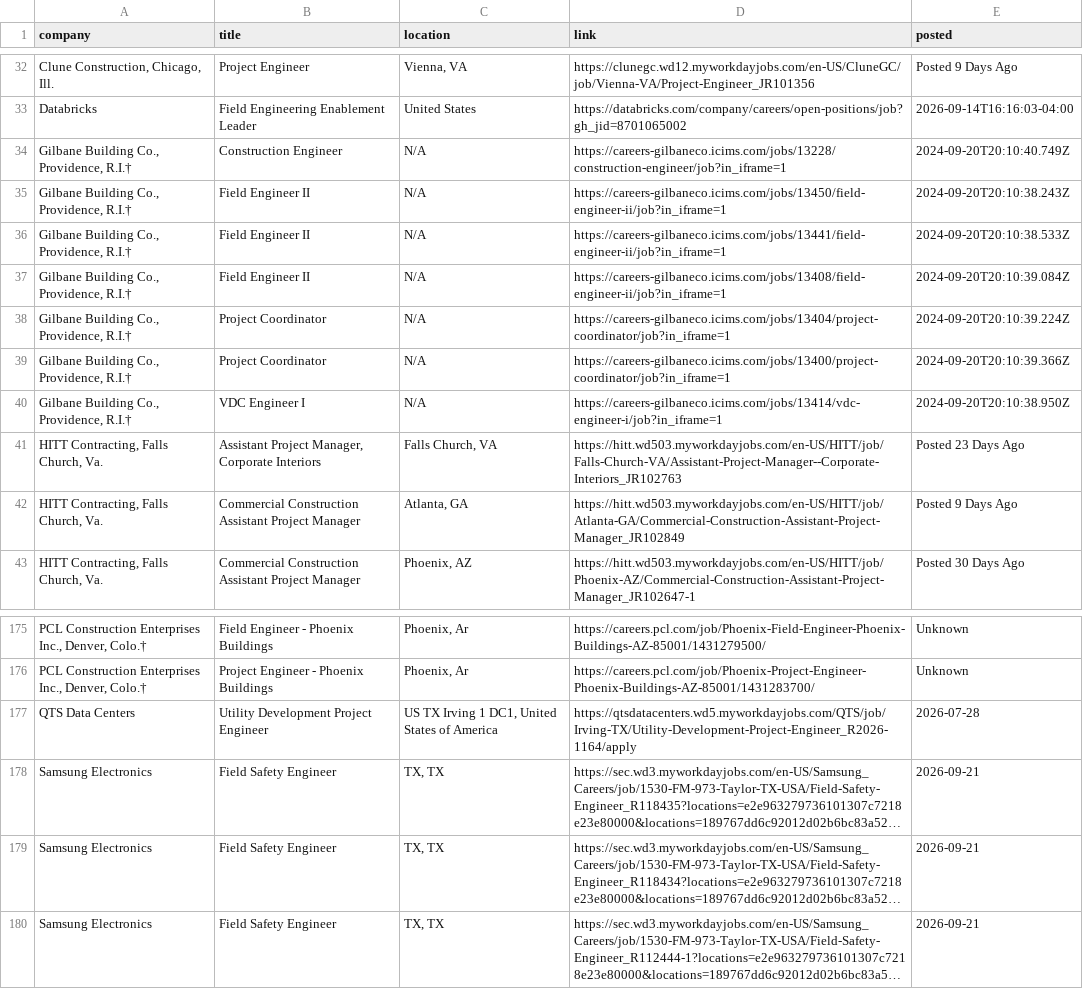
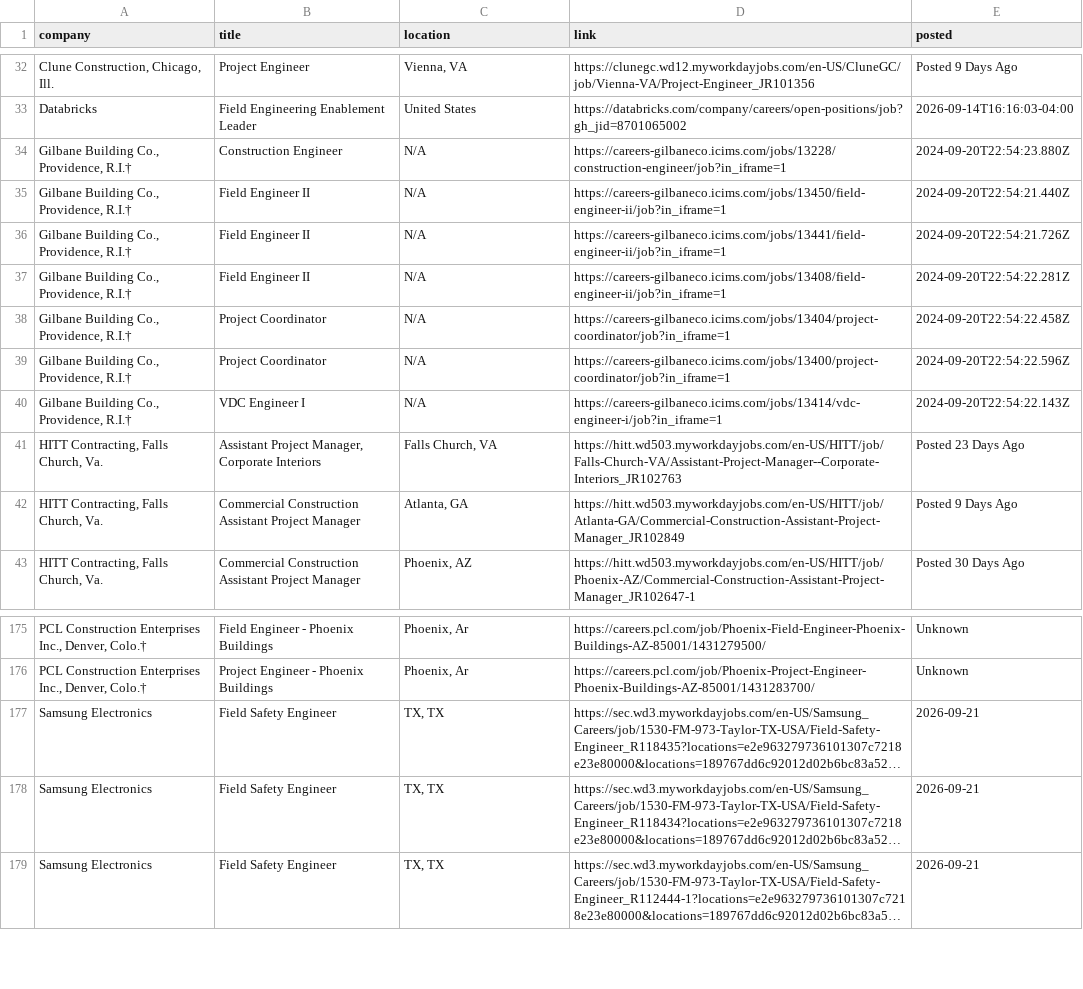
Before and after one commit to harsha271199/jp, a CSV file: current_jobs.csv, drawn as a sheet; only a part is shown, gaps mark what is left out; long unchanged cells end in …; the diff names each change by its address in the sheet, - before the commit and + after, or states it on an @@ line.

```diff
--- a/current_jobs.csv
+++ b/current_jobs.csv
-E34 (posted): 2024-09-20T20:10:40.749Z
+E34 (posted): 2024-09-20T22:54:23.880Z
-E35 (posted): 2024-09-20T20:10:38.243Z
+E35 (posted): 2024-09-20T22:54:21.440Z
-E36 (posted): 2024-09-20T20:10:38.533Z
+E36 (posted): 2024-09-20T22:54:21.726Z
-E37 (posted): 2024-09-20T20:10:39.084Z
+E37 (posted): 2024-09-20T22:54:22.281Z
-E38 (posted): 2024-09-20T20:10:39.224Z
+E38 (posted): 2024-09-20T22:54:22.458Z
-E39 (posted): 2024-09-20T20:10:39.366Z
+E39 (posted): 2024-09-20T22:54:22.596Z
-E40 (posted): 2024-09-20T20:10:38.950Z
+E40 (posted): 2024-09-20T22:54:22.143Z
-row 177: QTS Data Centers | Utility Development Project Engineer | US TX Irving 1 DC1, United States of America | https://qtsdatacenters.wd5.myworkdayjobs.com/QTS/job/Irving-TX/Utility-Development-Project-Engineer_R2026-1164/apply | 2026-07-28
```
Also changed, not shown: source_health.csv.
